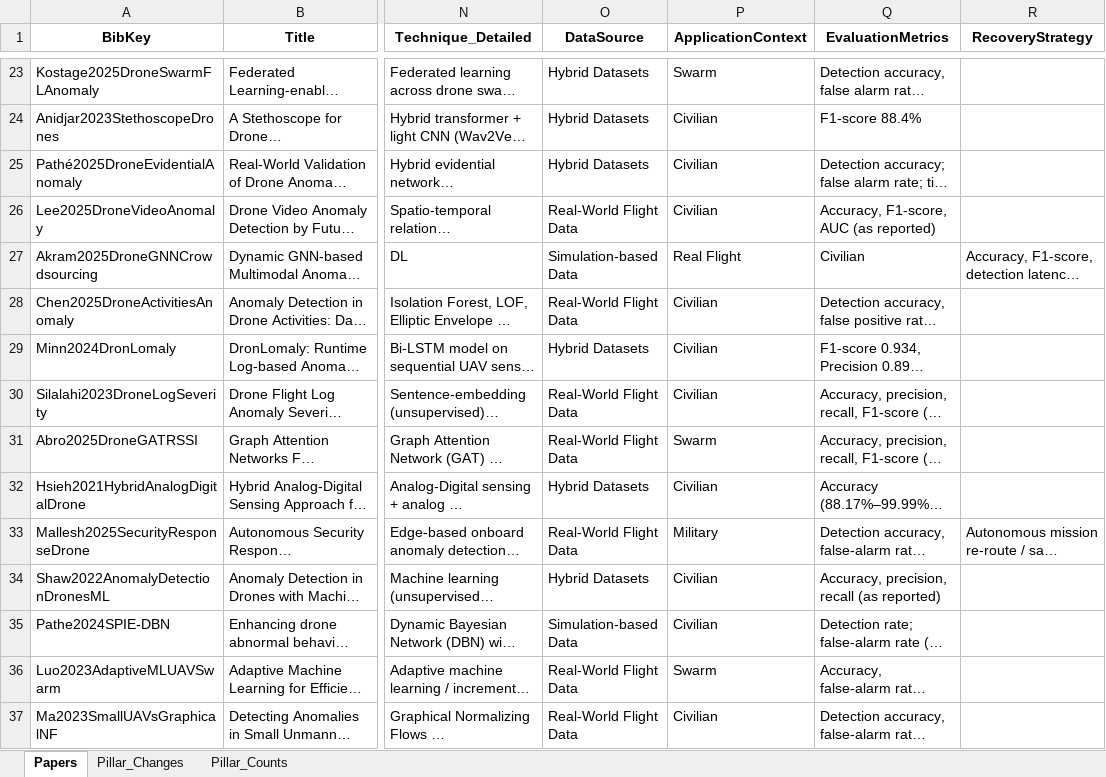
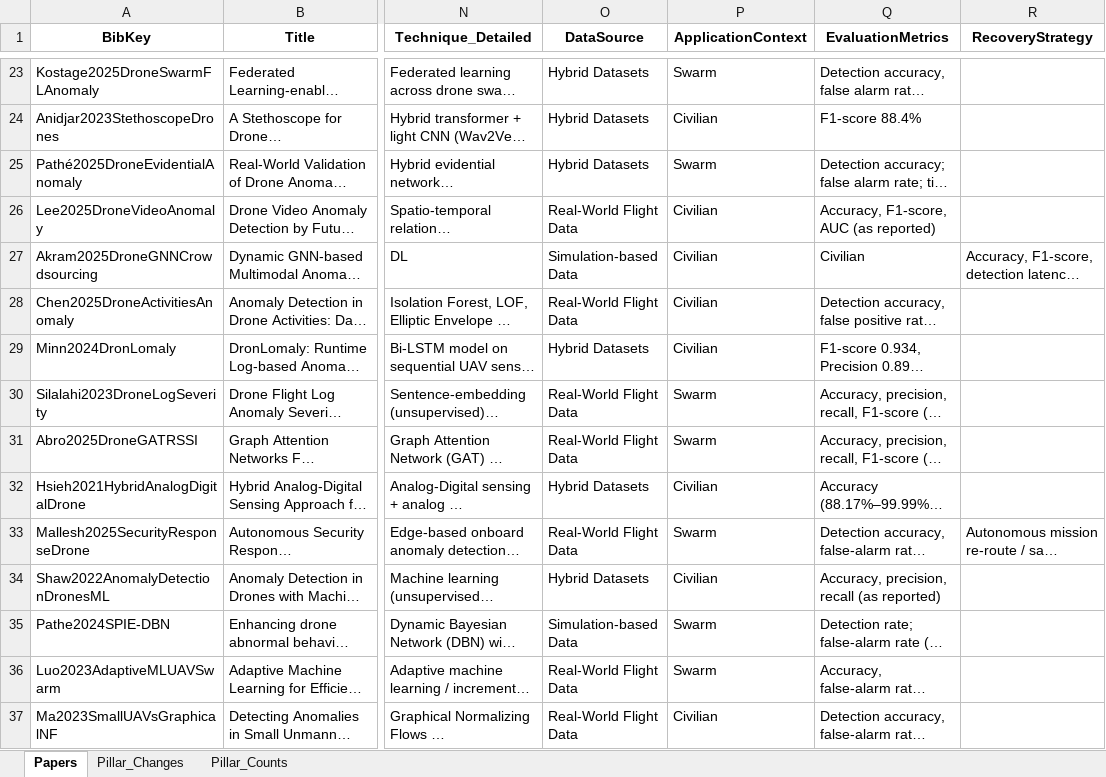
Before and after one commit to ivantanweihan/uav-anomaly-papers, an Excel workbook: final.xlsx, sheet Papers, drawn as a sheet; only a part is shown, gaps mark what is left out; long unchanged cells end in …; values as stored, in another font and other column widths than the file's, no borders; the diff covers the shown part only; the diff names each change by its address in the sheet, - before the commit and + after, or states it on an @@ line.

```diff
--- a/final.xlsx (sheet Papers)
+++ b/final.xlsx (sheet Papers)
-P25 (ApplicationContext): Civilian
+P25 (ApplicationContext): Swarm
-P27 (ApplicationContext): Real Flight
+P27 (ApplicationContext): Civilian
-P30 (ApplicationContext): Civilian
+P30 (ApplicationContext): Swarm
-P33 (ApplicationContext): Military
+P33 (ApplicationContext): Swarm
-P35 (ApplicationContext): Civilian
+P35 (ApplicationContext): Swarm
```
Also changed, not shown: 53 edited cells and cell formats elsewhere in this sheet, 1 other file.
